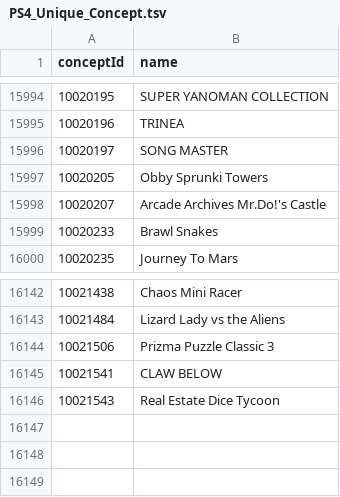
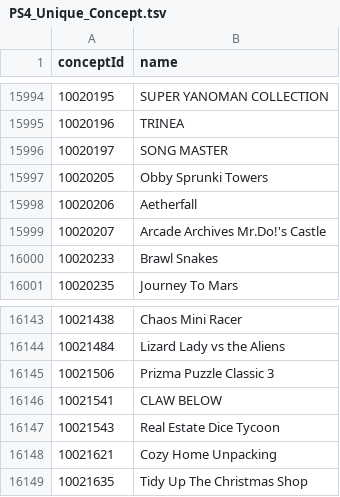
Before and after one commit to andshrew/PlayStation-Titles, a TSV file: Misc/PS4_Unique_Concept.tsv, drawn as a sheet; only a part is shown, gaps mark what is left out; the diff names each change by its address in the sheet, - before the commit and + after, or states it on an @@ line.

Commit message:
Refreshed title data

```diff
--- a/Misc/PS4_Unique_Concept.tsv
+++ b/Misc/PS4_Unique_Concept.tsv
+row 15998: 10020206 | Aetherfall
+row 16148: 10021621 | Cozy Home Unpacking
+row 16149: 10021635 | Tidy Up The Christmas Shop
```
Also changed, not shown: Region/Europe/PS5_EP_Titles.tsv, Region/Europe/PS5_EP_Titles_by_Concept.tsv, 19 other files.
